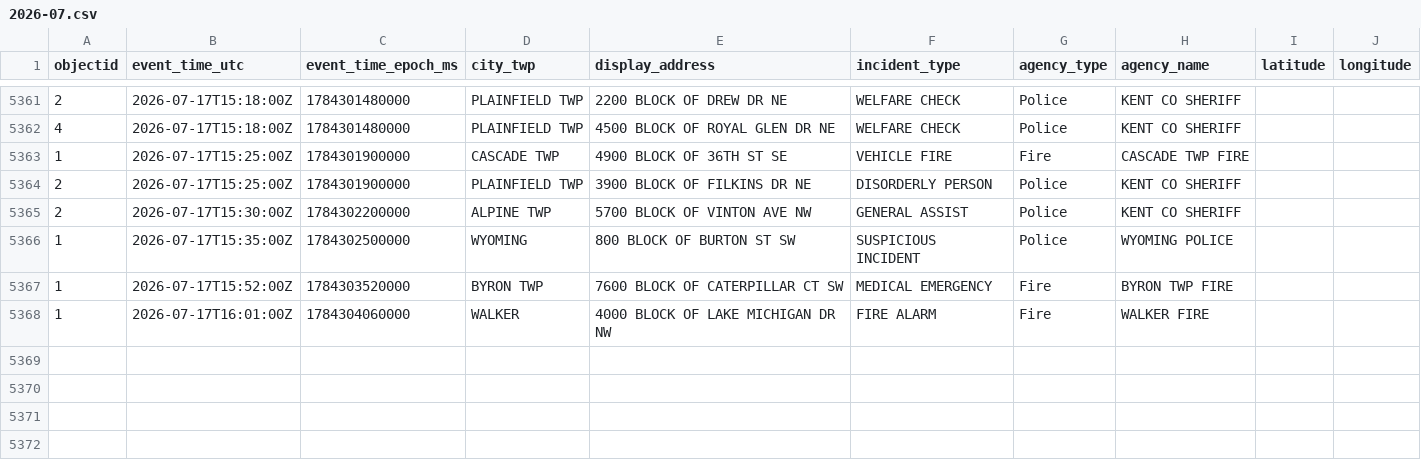
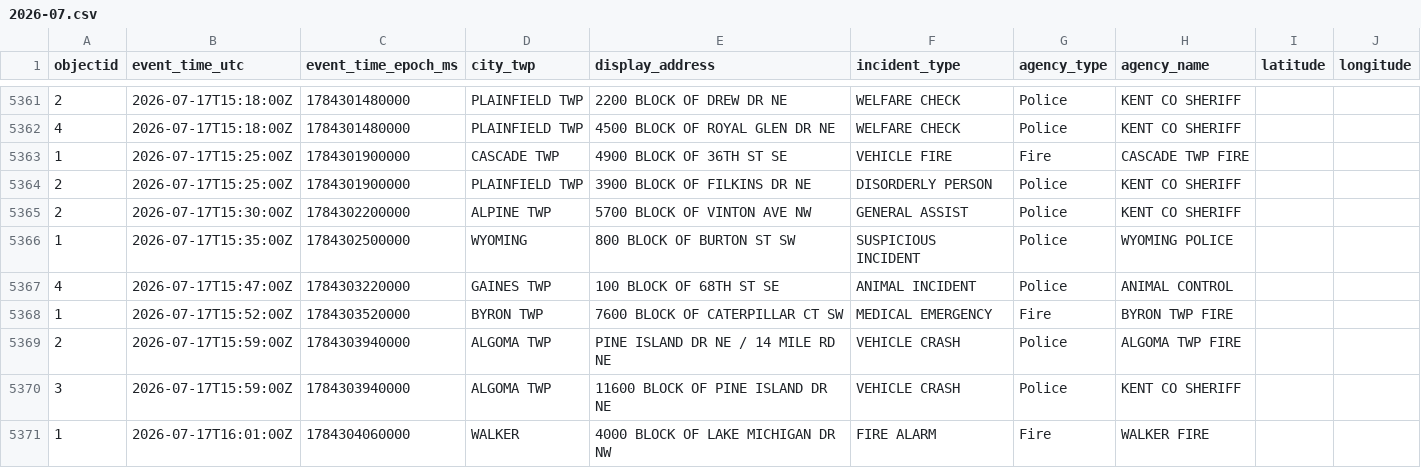
Before and after one commit to Cantica-Systems/west-michigan-dispatch, a CSV file: data/kent/2026-07.csv, drawn as a sheet; only a part is shown, gaps mark what is left out.

```diff
--- a/data/kent/2026-07.csv
+++ b/data/kent/2026-07.csv
@@ -5366,3 +5366,6 @@ objectid,event_time_utc,event_time_epoch_ms,city_twp,display_address,incident_ty
 1,2026-07-17T15:35:00Z,1784302500000,WYOMING,800 BLOCK OF BURTON ST SW,SUSPICIOUS INCIDENT,Police,WYOMING POLICE,,
+4,2026-07-17T15:47:00Z,1784303220000,GAINES TWP,100 BLOCK OF 68TH ST SE,ANIMAL INCIDENT,Police,ANIMAL CONTROL,,
 1,2026-07-17T15:52:00Z,1784303520000,BYRON TWP,7600 BLOCK OF CATERPILLAR CT SW,MEDICAL EMERGENCY,Fire,BYRON TWP FIRE,,
+2,2026-07-17T15:59:00Z,1784303940000,ALGOMA TWP,PINE ISLAND DR NE / 14 MILE RD NE,VEHICLE CRASH,Police,ALGOMA TWP FIRE,,
+3,2026-07-17T15:59:00Z,1784303940000,ALGOMA TWP,11600 BLOCK OF PINE ISLAND DR NE,VEHICLE CRASH,Police,KENT CO SHERIFF,,
 1,2026-07-17T16:01:00Z,1784304060000,WALKER,4000 BLOCK OF LAKE MICHIGAN DR NW,FIRE ALARM,Fire,WALKER FIRE,,
```
Also changed, not shown: 3 other files.
